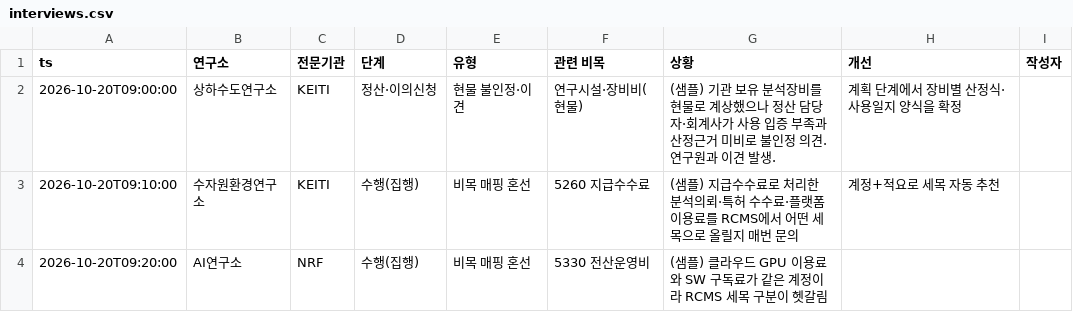
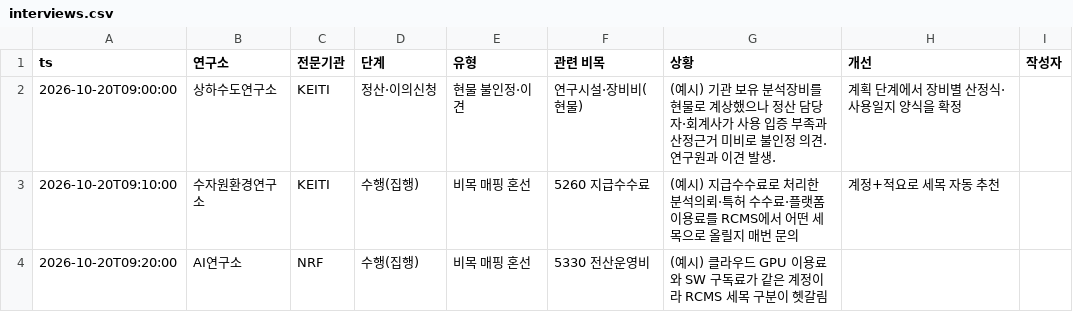
Before and after one commit to Takku-Kim/rndhelp, a CSV file: data/interviews.csv, drawn as a sheet.

```diff
--- a/data/interviews.csv
+++ b/data/interviews.csv
@@ -1,4 +1,4 @@
 ts,연구소,전문기관,단계,유형,관련 비목,상황,개선,작성자
-2026-10-20T09:00:00,상하수도연구소,KEITI,정산·이의신청,현물 불인정·이견,연구시설·장비비(현물),(샘플) 기관 보유 분석장비를 현물로 계상했으나 정산 담당자·회계사가 사용 입증 부족과 산정근거 미비로 불인정 의견. 연구원과 이견 발생.,계획 단계에서 장비별 산정식·사용일지 양식을 확정,
-2026-10-20T09:10:00,수자원환경연구소,KEITI,수행(집행),비목 매핑 혼선,5260 지급수수료,(샘플) 지급수수료로 처리한 분석의뢰·특허 수수료·플랫폼 이용료를 RCMS에서 어떤 세목으로 올릴지 매번 문의,계정+적요로 세목 자동 추천,
-2026-10-20T09:20:00,AI연구소,NRF,수행(집행),비목 매핑 혼선,5330 전산운영비,(샘플) 클라우드 GPU 이용료와 SW 구독료가 같은 계정이라 RCMS 세목 구분이 헷갈림,,
+2026-10-20T09:00:00,상하수도연구소,KEITI,정산·이의신청,현물 불인정·이견,연구시설·장비비(현물),(예시) 기관 보유 분석장비를 현물로 계상했으나 정산 담당자·회계사가 사용 입증 부족과 산정근거 미비로 불인정 의견. 연구원과 이견 발생.,계획 단계에서 장비별 산정식·사용일지 양식을 확정,
+2026-10-20T09:10:00,수자원환경연구소,KEITI,수행(집행),비목 매핑 혼선,5260 지급수수료,(예시) 지급수수료로 처리한 분석의뢰·특허 수수료·플랫폼 이용료를 RCMS에서 어떤 세목으로 올릴지 매번 문의,계정+적요로 세목 자동 추천,
+2026-10-20T09:20:00,AI연구소,NRF,수행(집행),비목 매핑 혼선,5330 전산운영비,(예시) 클라우드 GPU 이용료와 SW 구독료가 같은 계정이라 RCMS 세목 구분이 헷갈림,,
```
Also changed, not shown: 6 other files.
